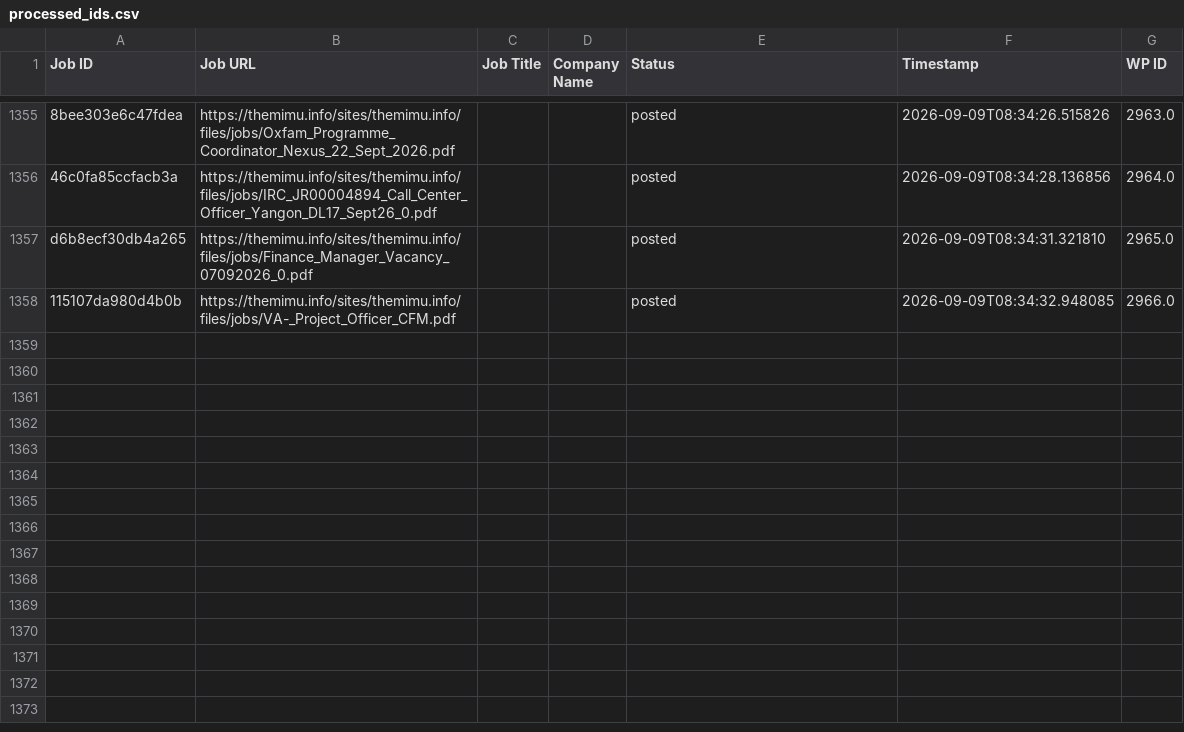
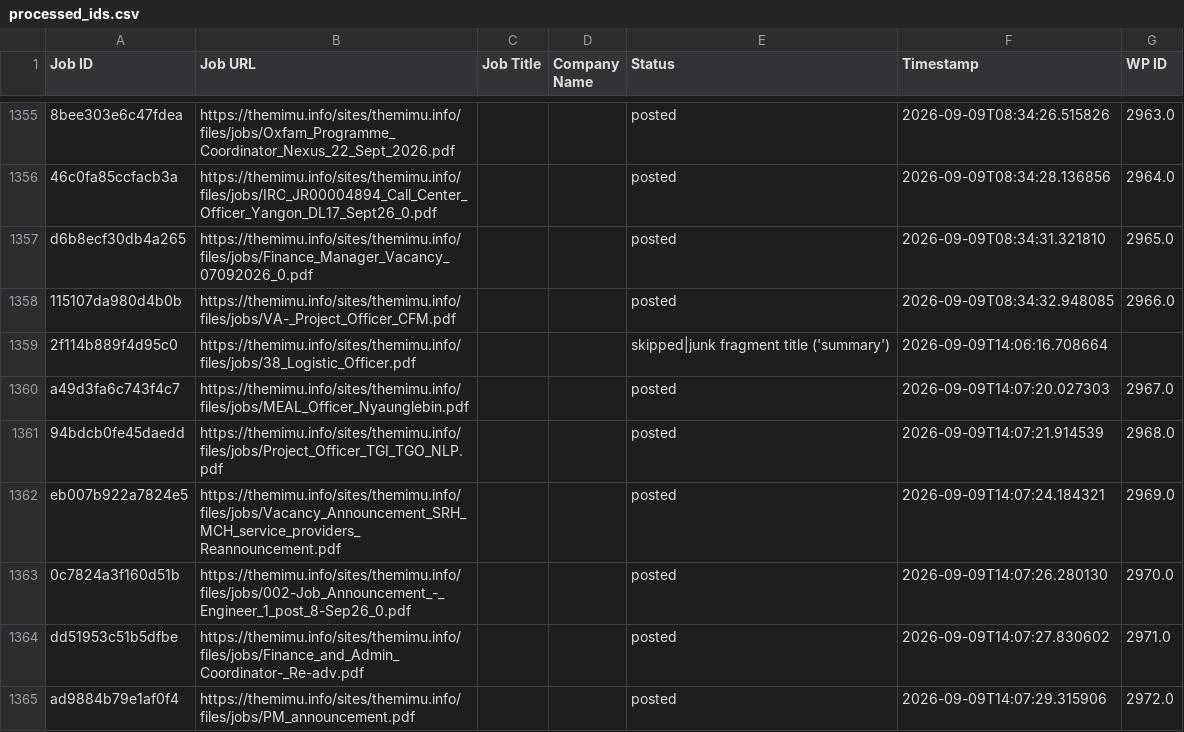
Before and after one commit to projectfetcher/mm, a CSV file: processed_ids.csv, drawn as a sheet; only a part is shown, gaps mark what is left out; the diff names each change by its address in the sheet, - before the commit and + after, or states it on an @@ line.

```diff
--- a/processed_ids.csv
+++ b/processed_ids.csv
+row 1359: 2f114b889f4d95c0 | https://themimu.info/sites/themimu.info/files/jobs/38_Logistic_Officer.pdf |  |  | skipped|junk fragment title ('summary') | 2026-09-09T14:06:16.708664
+row 1360: a49d3fa6c743f4c7 | https://themimu.info/sites/themimu.info/files/jobs/MEAL_Officer_Nyaunglebin.pdf |  |  | posted | 2026-09-09T14:07:20.027303 | 2967.0
+row 1361: 94bdcb0fe45daedd | https://themimu.info/sites/themimu.info/files/jobs/Project_Officer_TGI_TGO_NLP.pdf |  |  | posted | 2026-09-09T14:07:21.914539 | 2968.0
+row 1362: eb007b922a7824e5 | https://themimu.info/sites/themimu.info/files/jobs/Vacancy_Announcement_SRH_MCH_service_providers_Reannouncement.pdf |  |  | posted | 2026-09-09T14:07:24.184321 | 2969.0
+row 1363: 0c7824a3f160d51b | https://themimu.info/sites/themimu.info/files/jobs/002-Job_Announcement_-_Engineer_1_post_8-Sep26_0.pdf |  |  | posted | 2026-09-09T14:07:26.280130 | 2970.0
+row 1364: dd51953c51b5dfbe | https://themimu.info/sites/themimu.info/files/jobs/Finance_and_Admin_Coordinator-_Re-adv.pdf |  |  | posted | 2026-09-09T14:07:27.830602 | 2971.0
+row 1365: ad9884b79e1af0f4 | https://themimu.info/sites/themimu.info/files/jobs/PM_announcement.pdf |  |  | posted | 2026-09-09T14:07:29.315906 | 2972.0
```
